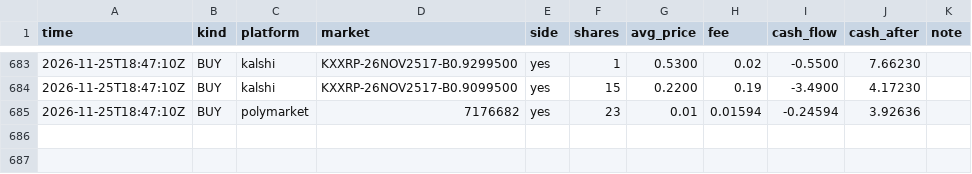
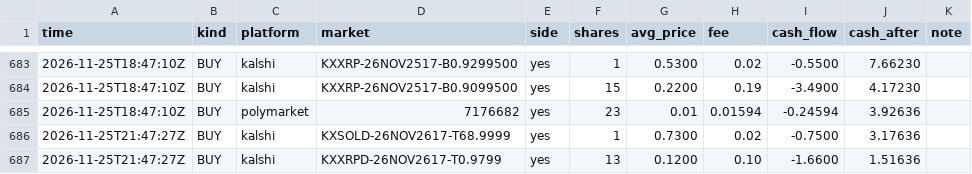
Before and after one commit to rouvenwieland/wahrscheinlichkeits-scanner-public, a CSV file: data/trades_punkt.csv, drawn as a sheet; only a part is shown, gaps mark what is left out.

```diff
--- a/data/trades_punkt.csv
+++ b/data/trades_punkt.csv
@@ -685 +685,3 @@ time,kind,platform,market,side,shares,avg_price,fee,cash_flow,cash_after,note
 2026-11-25T18:47:10Z,BUY,polymarket,7176682,yes,23,0.01,0.01594,-0.24594,3.92636,
+2026-11-25T21:47:27Z,BUY,kalshi,KXSOLD-26NOV2617-T68.9999,yes,1,0.7300,0.02,-0.7500,3.17636,
+2026-11-25T21:47:27Z,BUY,kalshi,KXXRPD-26NOV2617-T0.9799,yes,13,0.1200,0.10,-1.6600,1.51636,
```
Also changed, not shown: data/berichte/verlauf.csv, data/trades_punkt_1k.csv, 10 other files.
